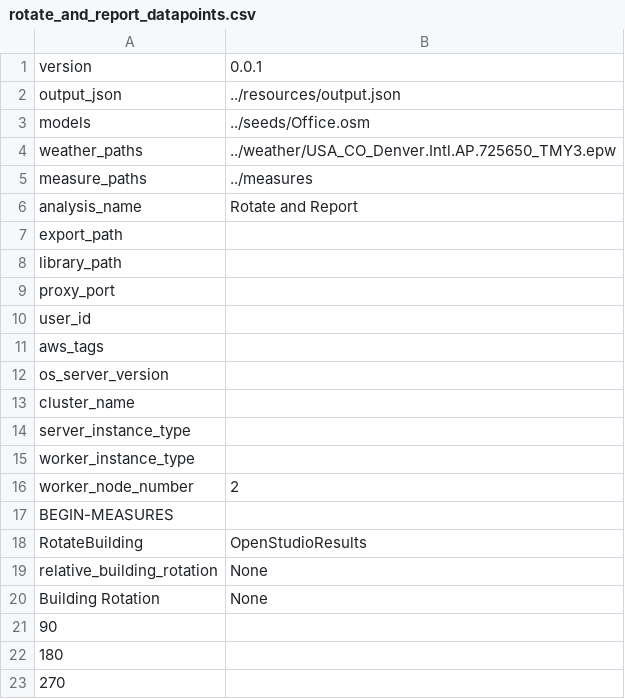
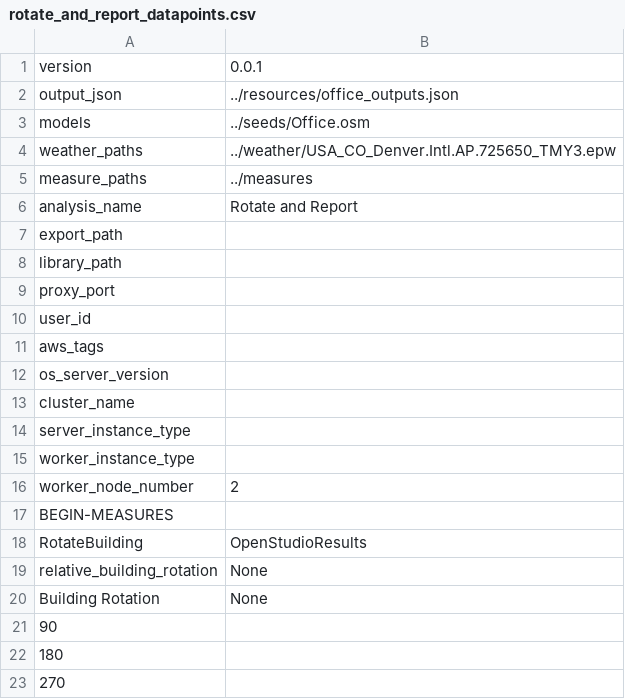
Before and after one commit to NREL/OpenStudio-analysis-spreadsheet, a CSV file: projects/rotate_and_report_datapoints.csv, drawn as a sheet.

Commit message:
add outputs to example. update office seed model

```diff
--- a/projects/rotate_and_report_datapoints.csv
+++ b/projects/rotate_and_report_datapoints.csv
@@ -1,3 +1,3 @@
 version,0.0.1
-output_json,../resources/output.json
+output_json,../resources/office_outputs.json
 models,../seeds/Office.osm
```
Also changed, not shown: 3 other files.
